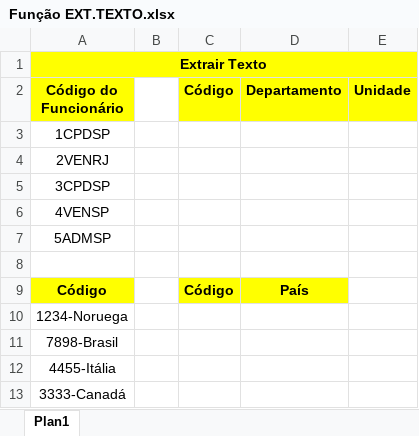
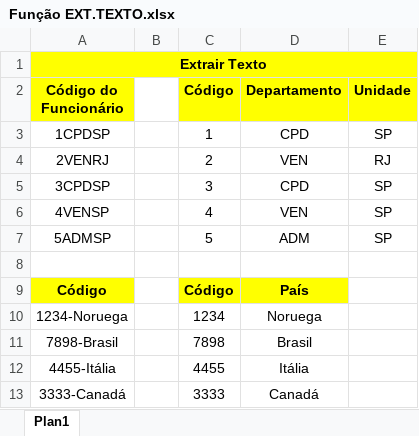
Before and after one commit to LUIZHVA02/EXCEL-completo, an Excel workbook: Avancado/3 - FUNÇÕES DE TEXTO E DATA/Função EXT.TEXTO.xlsx, sheet Plan1, drawn as a sheet; values as stored, in another font and other column widths than the file's, no borders; the diff names each change by its address in the sheet, - before the commit and + after, or states it on an @@ line.

```diff
--- a/Avancado/3 - FUNÇÕES DE TEXTO E DATA/Função EXT.TEXTO.xlsx (sheet Plan1)
+++ b/Avancado/3 - FUNÇÕES DE TEXTO E DATA/Função EXT.TEXTO.xlsx (sheet Plan1)
-C3 (Código): (empty)
+C3 (Código): 1
-D3 (Departamento): (empty)
+D3 (Departamento): CPD
-E3 (Unidade): (empty)
+E3 (Unidade): SP
-C4 (Código): (empty)
+C4 (Código): 2
-D4 (Departamento): (empty)
+D4 (Departamento): VEN
-E4 (Unidade): (empty)
+E4 (Unidade): RJ
-C5 (Código): (empty)
+C5 (Código): 3
-D5 (Departamento): (empty)
+D5 (Departamento): CPD
-E5:E7 (Unidade): (empty)
+E5:E7 (Unidade): SP
-C6 (Código): (empty)
+C6 (Código): 4
-D6 (Departamento): (empty)
+D6 (Departamento): VEN
-C7 (Código): (empty)
+C7 (Código): 5
-D7 (Departamento): (empty)
+D7 (Departamento): ADM
-C10 (Código): (empty)
+C10 (Código): 1234
-D10 (Departamento): (empty)
+D10 (Departamento): Noruega
-C11 (Código): (empty)
+C11 (Código): 7898
-D11 (Departamento): (empty)
+D11 (Departamento): Brasil
-C12 (Código): (empty)
+C12 (Código): 4455
-D12 (Departamento): (empty)
+D12 (Departamento): Itália
-C13 (Código): (empty)
+C13 (Código): 3333
-D13 (Departamento): (empty)
+D13 (Departamento): Canadá
```
Also changed, not shown: Avancado/09 - Funções de data e hora.xlsx, Avancado/3 - FUNÇÕES DE TEXTO E DATA/FUNÇÕES DE DATA E HORA.xlsx, 5 other files.
